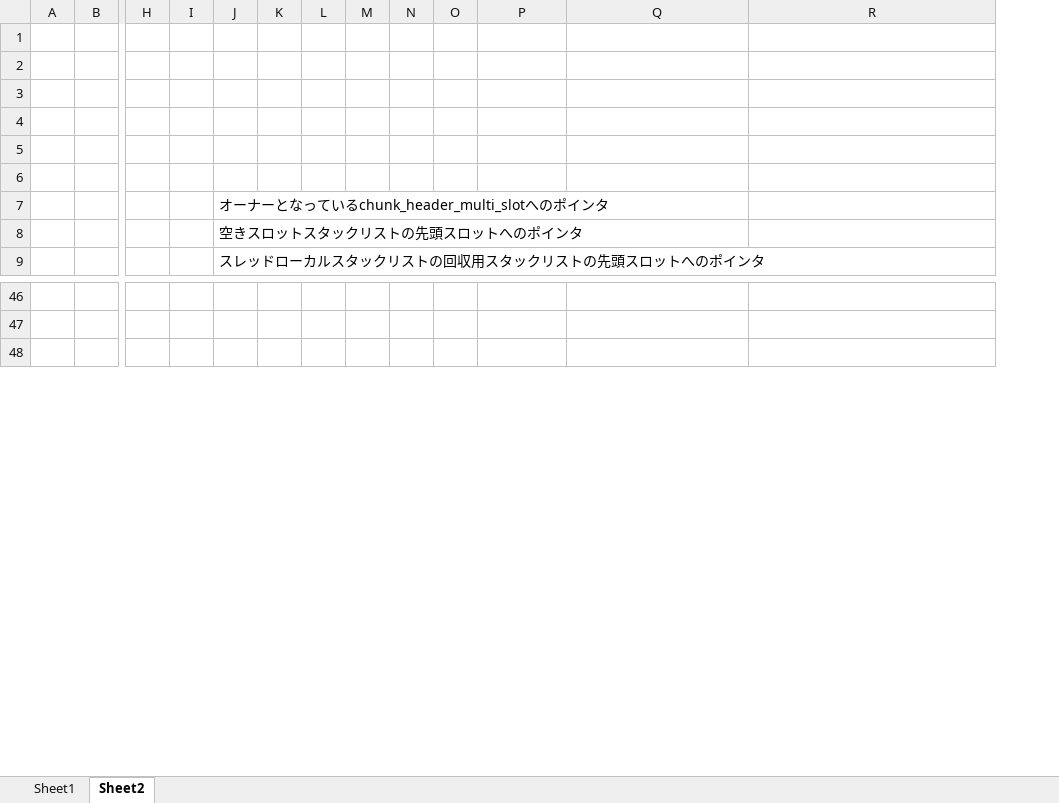
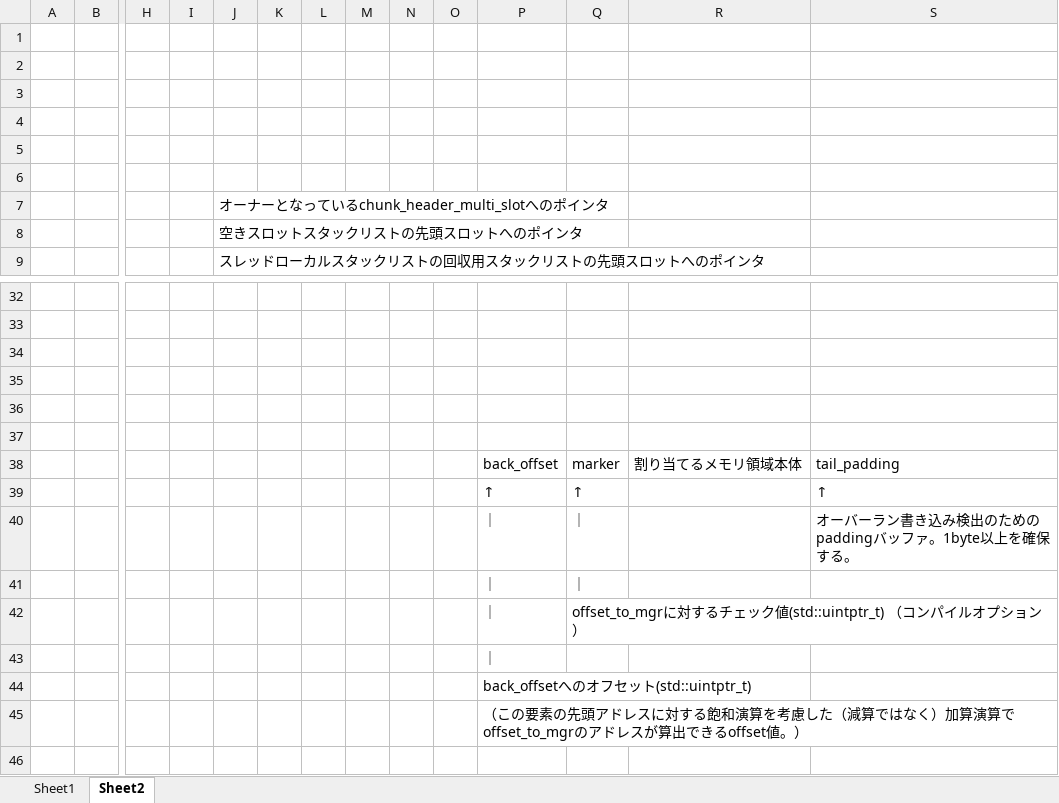
Before and after one commit to PFA03027/alpha_concurrent, an Excel workbook: libalconcurrent/doc/Design_general_mem_alloc.xlsx, sheet Sheet2, drawn as a sheet; only a part is shown, gaps mark what is left out; values as stored, in another font and other column widths than the file's, no borders; charts and pictures not drawn; rows hold the shown columns only; the diff covers the shown part only; the diff names each change by its address in the sheet, - before the commit and + after, or states it on an @@ line.

Commit message:
feat: change slot_array_mgr design concept

```diff
--- a/libalconcurrent/doc/Design_general_mem_alloc.xlsx (sheet Sheet2)
+++ b/libalconcurrent/doc/Design_general_mem_alloc.xlsx (sheet Sheet2)
+column Q, empty
+row 34: (empty)
+row 35: (empty)
+row 36: (empty)
+row 37: (empty)
+row 38:  |  |  |  |  |  |  |  |  |  | back_offset | marker | 割り当てるメモリ領域本体 | tail_padding
+row 39:  |  |  |  |  |  |  |  |  |  | ↑ | ↑ |  | ↑
+row 40:  |  |  |  |  |  |  |  |  |  | ｜ | ｜ |  | オーバーラン書き込み検出のためのpaddingバッファ。1byte以上を確保する。
+row 41:  |  |  |  |  |  |  |  |  |  | ｜ | ｜
+row 42:  |  |  |  |  |  |  |  |  |  | ｜ | offset_to_mgrに対するチェック値(std::uintptr_t) （コンパイルオプション）
+row 43:  |  |  |  |  |  |  |  |  |  | ｜
+row 44:  |  |  |  |  |  |  |  |  |  | back_offsetへのオフセット(std::uintptr_t)
+row 45:  |  |  |  |  |  |  |  |  |  | （この要素の先頭アドレスに対する飽和演算を考慮した（減算ではなく）加算演算でoffset_to_mgrのアドレスが算出できるoffset値。）
```
Also changed, not shown: 1 added row, 13 removed rows, 1 moved row and 15 edited cells elsewhere in this sheet, charts or pictures, 5 other files.
